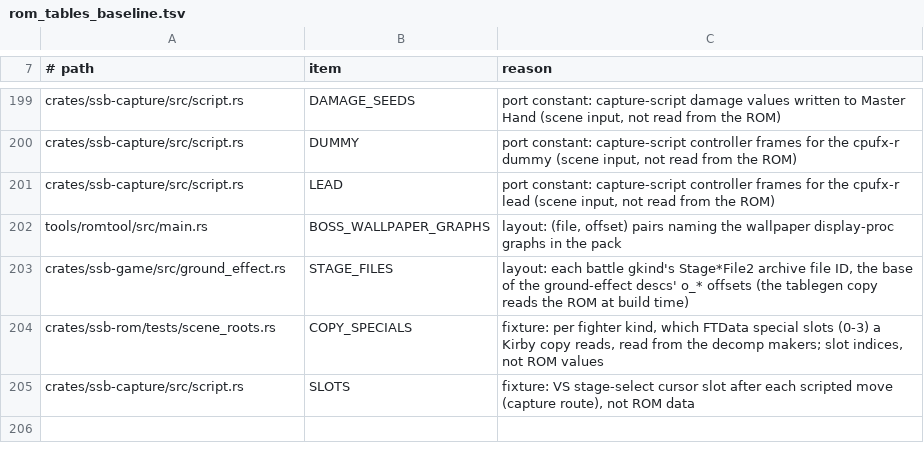
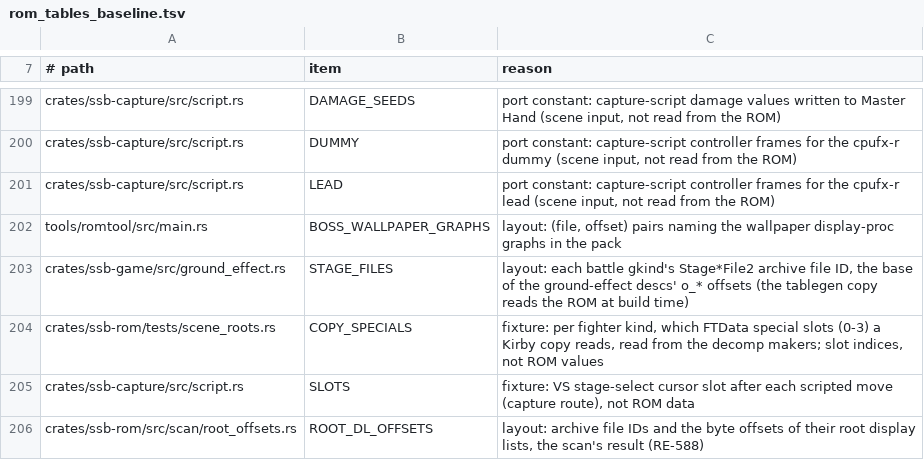
Before and after one commit to ItsNoHax/SSB64PSP, a TSV file: tools/docs/rom_tables_baseline.tsv, drawn as a sheet; only a part is shown, gaps mark what is left out; the diff names each change by its address in the sheet, - before the commit and + after, or states it on an @@ line.

Commit message:
perf(pack): commit root display-list offsets, f32 solver (RE-588)
Exact cuts toward the ROM-free on-PSP pack build; pack v141 output
byte-identical (cmp), host romtool pack 247 s -> 217 s.

- scan::ROOT_DL_OFFSETS: the scan's 1,864 root lists in 135 archive
  files as committed offsets (layout, D-048); the pack path decodes
  them instead of trying every aligned offset (4.9 s host, ~10 min
  PSP). tests/root_display_lists.rs checks table = scan.
- solve_samples_ungated in f32, sampler targets taken once.

RE-588: PSP-2000 probe (same inputs, equal checksums on PSP and
host): integer/f32 81-128x the host, soft-float f64 830-3,200x;
ms0 write 0.32-0.37 MB/s, read 4.2-4.6 MB/s. Exact compensation
does not fit the owner's 10-minute limit; with none, 163 of 286
goldens change (measured, not rebaselined).

Validation: workspace tests and clippy with ROM and stub, both PSP
release builds, PPSSPP smoke; goldens not rerun (pack identical,
PSP code does not use the changed functions).

```diff
--- a/tools/docs/rom_tables_baseline.tsv
+++ b/tools/docs/rom_tables_baseline.tsv
+row 206: crates/ssb-rom/src/scan/root_offsets.rs | ROOT_DL_OFFSETS | layout: archive file IDs and the byte offsets of their root display lists, the scan's result (RE-588)
```
Also changed, not shown: 9 other files.
